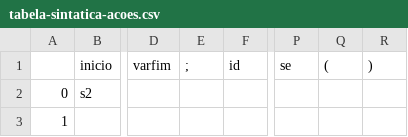
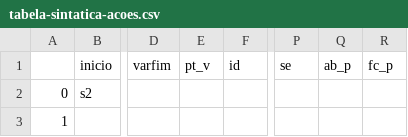
Before and after one commit to DJAcquila/CompilerMGOL, a CSV file: sintatico/tabela-sintatica-acoes.csv, drawn as a sheet; only a part is shown, gaps mark what is left out; the diff names each change by its address in the sheet, - before the commit and + after, or states it on an @@ line.

```diff
--- a/sintatico/tabela-sintatica-acoes.csv
+++ b/sintatico/tabela-sintatica-acoes.csv
-E1: ;
+E1: pt_v
-Q1: (
+Q1: ab_p
-R1: )
+R1: fc_p
```
Also changed, not shown: sintatico/gramatica.csv, 4 other files.
